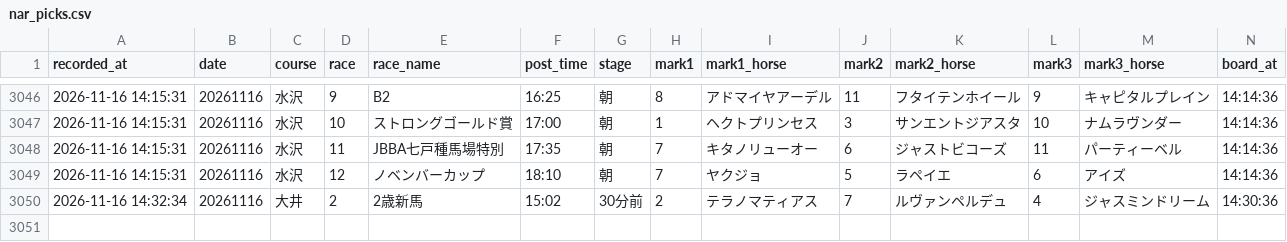
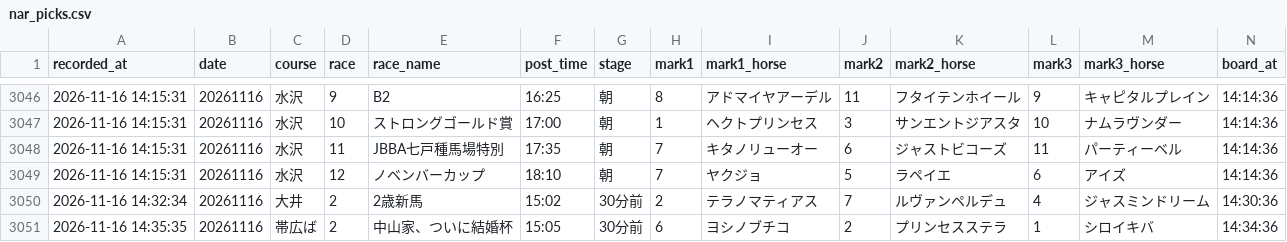
Before and after one commit to mtezoro-hash/keiba-picks, a CSV file: nar_picks.csv, drawn as a sheet; only a part is shown, gaps mark what is left out; rows hold the shown columns only; the diff names each change by its address in the sheet, - before the commit and + after, or states it on an @@ line.

Commit message:
地方の記録 nar_picks.csv 20261116

```diff
--- a/nar_picks.csv
+++ b/nar_picks.csv
+row 3051: 2026-11-16 14:35:35 | 20261116 | 帯広ば | 2 | 中山家、ついに結婚杯 | 15:05 | 30分前 | 6 | ヨシノブチコ | 2 | プリンセスステラ | 1 | シロイキバ | 14:34:36
```
